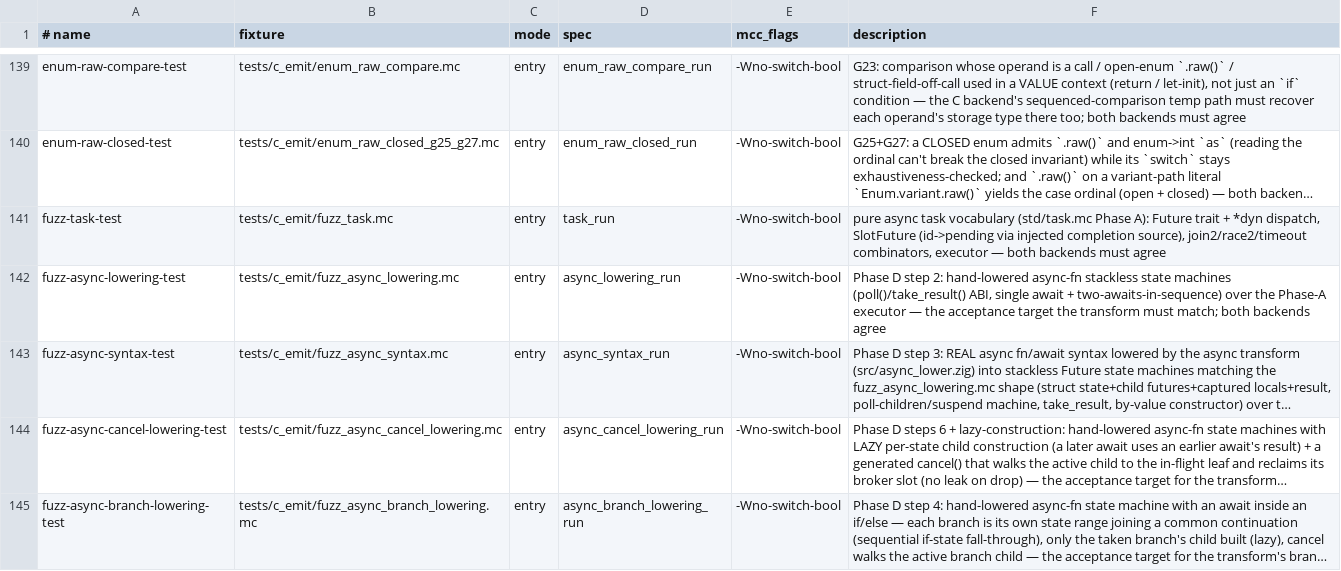
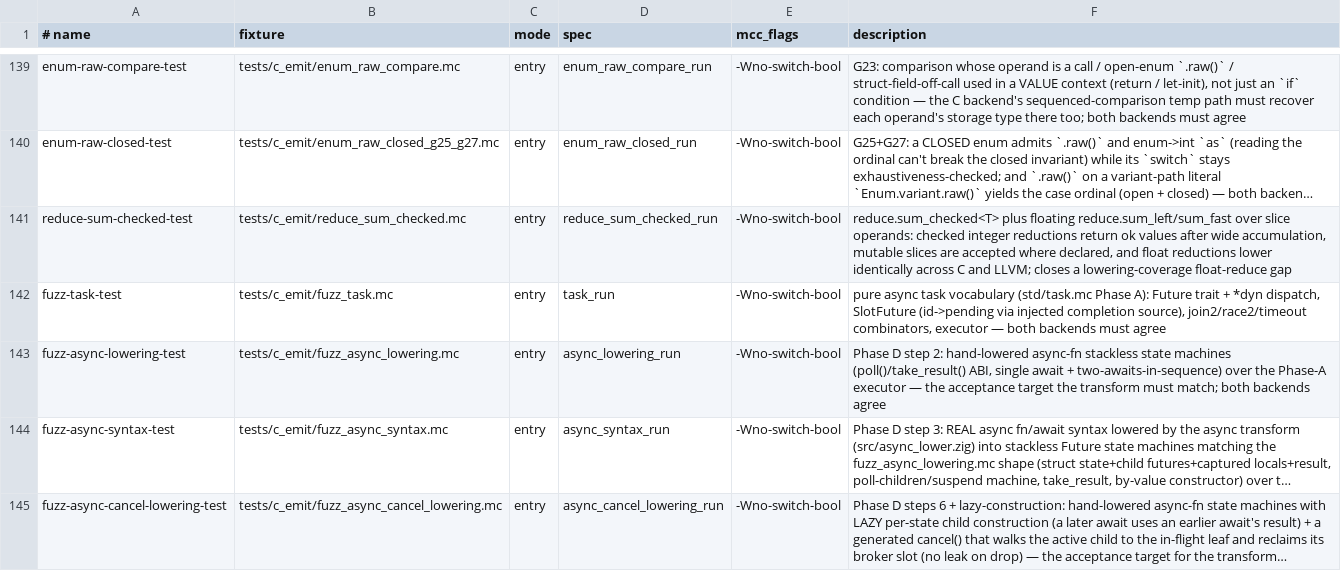
Before and after one commit to Haofei/modern-c, a TSV file: tools/lib/host-tests.tsv, drawn as a sheet; only a part is shown, gaps mark what is left out; the shorter side is filled out with more unchanged rows; long unchanged cells end in …; the diff names each change by its address in the sheet, - before the commit and + after, or states it on an @@ line.

Commit message:
test(lowering): gate coverage ratchet in m0

```diff
--- a/tools/lib/host-tests.tsv
+++ b/tools/lib/host-tests.tsv
+row 141: reduce-sum-checked-test | tests/c_emit/reduce_sum_checked.mc | entry | reduce_sum_checked_run | -Wno-switch-bool | reduce.sum_checked<T> plus floating reduce.sum_left/sum_fast over slice operands: checked integer reductions return ok values after wide accumulation, mutable slices are accepted where declared, and float reductions lower identically across C and LLVM; closes a lowering-coverage float-reduce gap
```
Also changed, not shown: 8 other files.
